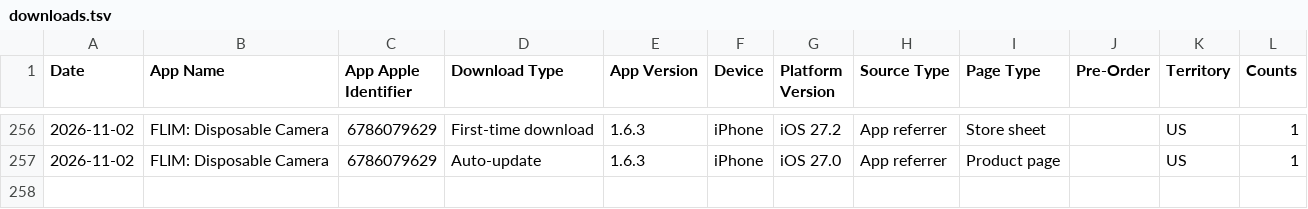
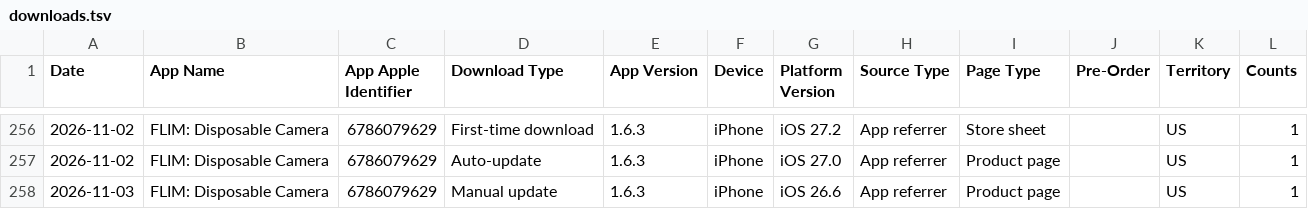
Before and after one commit to CodyBisram/flim, a TSV file: docs/asc/downloads.tsv, drawn as a sheet; only a part is shown, gaps mark what is left out; the diff names each change by its address in the sheet, - before the commit and + after, or states it on an @@ line.

```diff
--- a/docs/asc/downloads.tsv
+++ b/docs/asc/downloads.tsv
+row 258: 2026-11-03 | FLIM: Disposable Camera | 6786079629 | Manual update | 1.6.3 | iPhone | iOS 26.6 | App referrer | Product page |  | US | 1
```
Also changed, not shown: docs/asc/discovery.tsv, docs/asc/sessions.tsv.
